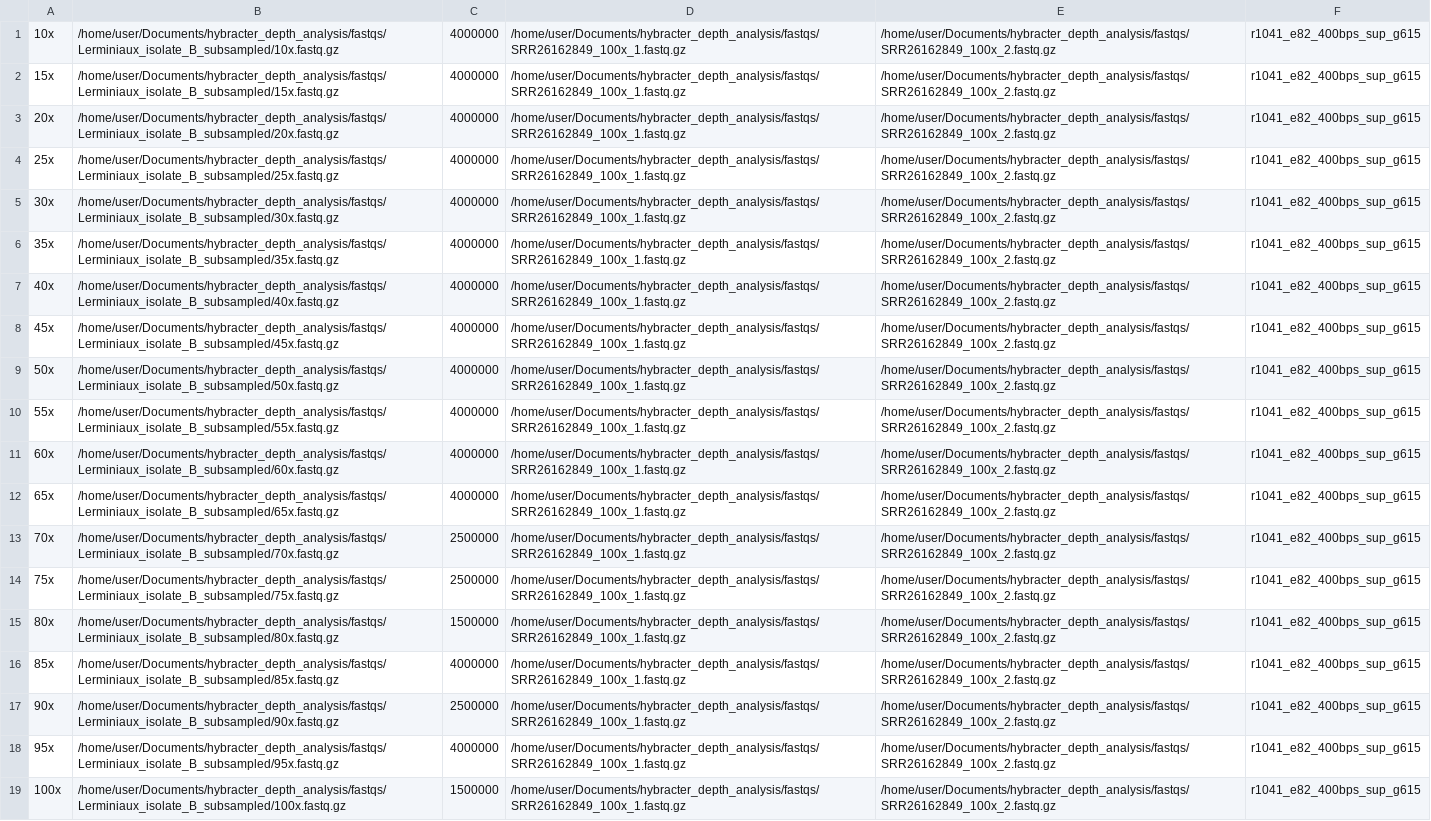
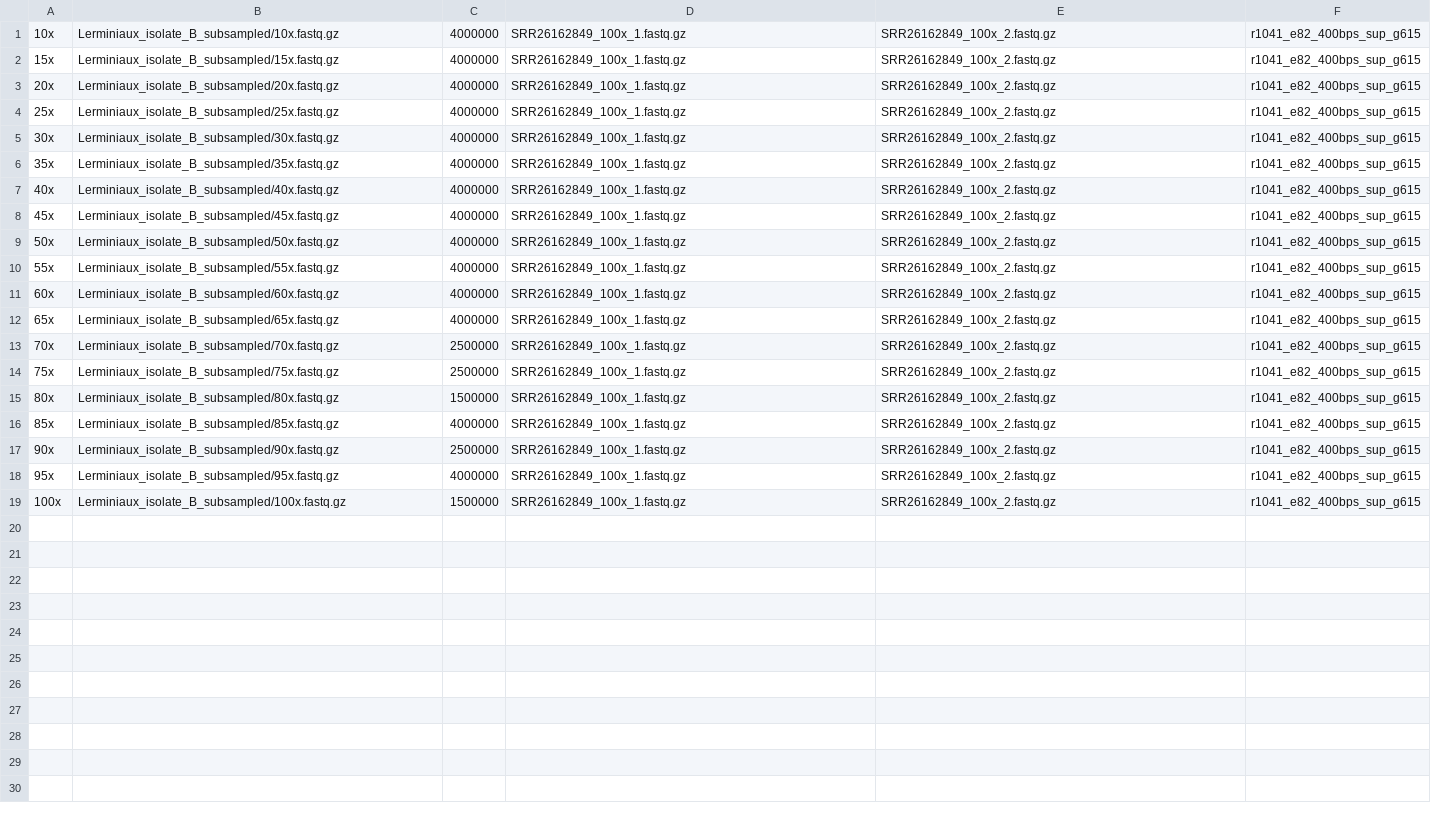
Before and after one commit to gbouras13/hybracter_benchmarking, a CSV file: depth_analysis/depth_assemble.csv, drawn as a sheet; the diff names each change by its address in the sheet, - before the commit and + after, or states it on an @@ line.

```diff
--- a/depth_analysis/depth_assemble.csv
+++ b/depth_analysis/depth_assemble.csv
-B1: /home/user/Documents/hybracter_depth_analysis/fastqs/Lerminiaux_isolate_B_subsampled/10x.fastq.gz
+B1: Lerminiaux_isolate_B_subsampled/10x.fastq.gz
-D1:D19: /home/user/Documents/hybracter_depth_analysis/fastqs/SRR26162849_100x_1.fastq.gz
+D1:D19: SRR26162849_100x_1.fastq.gz
-E1:E19: /home/user/Documents/hybracter_depth_analysis/fastqs/SRR26162849_100x_2.fastq.gz
+E1:E19: SRR26162849_100x_2.fastq.gz
-B2: /home/user/Documents/hybracter_depth_analysis/fastqs/Lerminiaux_isolate_B_subsampled/15x.fastq.gz
+B2: Lerminiaux_isolate_B_subsampled/15x.fastq.gz
-B3: /home/user/Documents/hybracter_depth_analysis/fastqs/Lerminiaux_isolate_B_subsampled/20x.fastq.gz
+B3: Lerminiaux_isolate_B_subsampled/20x.fastq.gz
-B4: /home/user/Documents/hybracter_depth_analysis/fastqs/Lerminiaux_isolate_B_subsampled/25x.fastq.gz
+B4: Lerminiaux_isolate_B_subsampled/25x.fastq.gz
-B5: /home/user/Documents/hybracter_depth_analysis/fastqs/Lerminiaux_isolate_B_subsampled/30x.fastq.gz
+B5: Lerminiaux_isolate_B_subsampled/30x.fastq.gz
-B6: /home/user/Documents/hybracter_depth_analysis/fastqs/Lerminiaux_isolate_B_subsampled/35x.fastq.gz
+B6: Lerminiaux_isolate_B_subsampled/35x.fastq.gz
-B7: /home/user/Documents/hybracter_depth_analysis/fastqs/Lerminiaux_isolate_B_subsampled/40x.fastq.gz
+B7: Lerminiaux_isolate_B_subsampled/40x.fastq.gz
-B8: /home/user/Documents/hybracter_depth_analysis/fastqs/Lerminiaux_isolate_B_subsampled/45x.fastq.gz
+B8: Lerminiaux_isolate_B_subsampled/45x.fastq.gz
-B9: /home/user/Documents/hybracter_depth_analysis/fastqs/Lerminiaux_isolate_B_subsampled/50x.fastq.gz
+B9: Lerminiaux_isolate_B_subsampled/50x.fastq.gz
-B10: /home/user/Documents/hybracter_depth_analysis/fastqs/Lerminiaux_isolate_B_subsampled/55x.fastq.gz
+B10: Lerminiaux_isolate_B_subsampled/55x.fastq.gz
-B11: /home/user/Documents/hybracter_depth_analysis/fastqs/Lerminiaux_isolate_B_subsampled/60x.fastq.gz
+B11: Lerminiaux_isolate_B_subsampled/60x.fastq.gz
-B12: /home/user/Documents/hybracter_depth_analysis/fastqs/Lerminiaux_isolate_B_subsampled/65x.fastq.gz
+B12: Lerminiaux_isolate_B_subsampled/65x.fastq.gz
-B13: /home/user/Documents/hybracter_depth_analysis/fastqs/Lerminiaux_isolate_B_subsampled/70x.fastq.gz
+B13: Lerminiaux_isolate_B_subsampled/70x.fastq.gz
-B14: /home/user/Documents/hybracter_depth_analysis/fastqs/Lerminiaux_isolate_B_subsampled/75x.fastq.gz
+B14: Lerminiaux_isolate_B_subsampled/75x.fastq.gz
-B15: /home/user/Documents/hybracter_depth_analysis/fastqs/Lerminiaux_isolate_B_subsampled/80x.fastq.gz
+B15: Lerminiaux_isolate_B_subsampled/80x.fastq.gz
-B16: /home/user/Documents/hybracter_depth_analysis/fastqs/Lerminiaux_isolate_B_subsampled/85x.fastq.gz
+B16: Lerminiaux_isolate_B_subsampled/85x.fastq.gz
-B17: /home/user/Documents/hybracter_depth_analysis/fastqs/Lerminiaux_isolate_B_subsampled/90x.fastq.gz
+B17: Lerminiaux_isolate_B_subsampled/90x.fastq.gz
-B18: /home/user/Documents/hybracter_depth_analysis/fastqs/Lerminiaux_isolate_B_subsampled/95x.fastq.gz
+B18: Lerminiaux_isolate_B_subsampled/95x.fastq.gz
-B19: /home/user/Documents/hybracter_depth_analysis/fastqs/Lerminiaux_isolate_B_subsampled/100x.fastq.gz
+B19: Lerminiaux_isolate_B_subsampled/100x.fastq.gz
```
Also changed, not shown: 3 other files.
